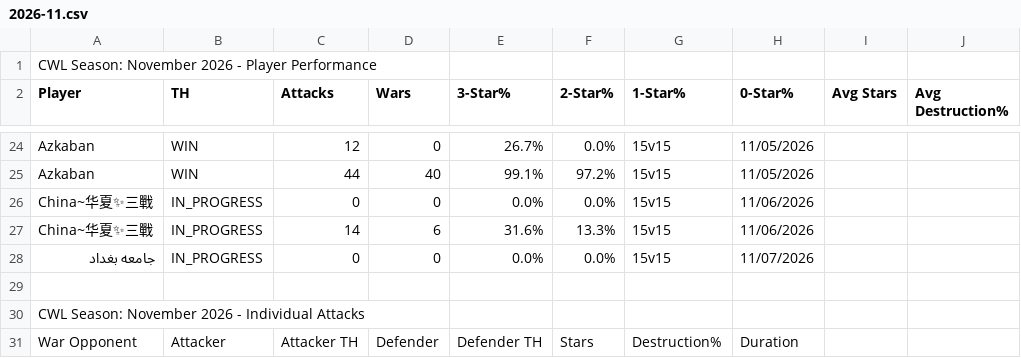
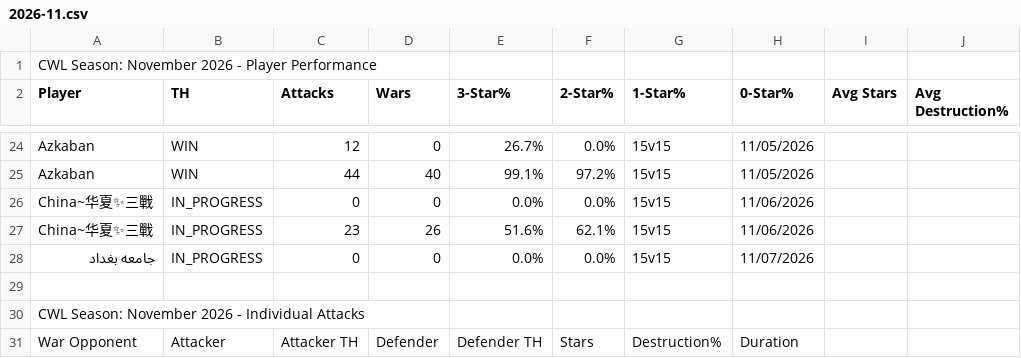
Before and after one commit to Silvester13-SOS/clash-war-analytics, a CSV file: docs/data/cwl-season/2026-11.csv, drawn as a sheet; only a part is shown, gaps mark what is left out; the diff covers the shown part only.

```diff
--- a/docs/data/cwl-season/2026-11.csv
+++ b/docs/data/cwl-season/2026-11.csv
@@ -26,3 +26,3 @@ Azkaban,WIN,44,40,99.1%,97.2%,15v15,11/05/2026
 China~华夏✨三戰,IN_PROGRESS,0,0,0.0%,0.0%,15v15,11/06/2026
-China~华夏✨三戰,IN_PROGRESS,14,6,31.6%,13.3%,15v15,11/06/2026
+China~华夏✨三戰,IN_PROGRESS,23,26,51.6%,62.1%,15v15,11/06/2026
 جامعه بغداد,IN_PROGRESS,0,0,0.0%,0.0%,15v15,11/07/2026
```
Also changed, not shown: 6 added rows and 6 removed rows elsewhere in this file, 27 other files.
